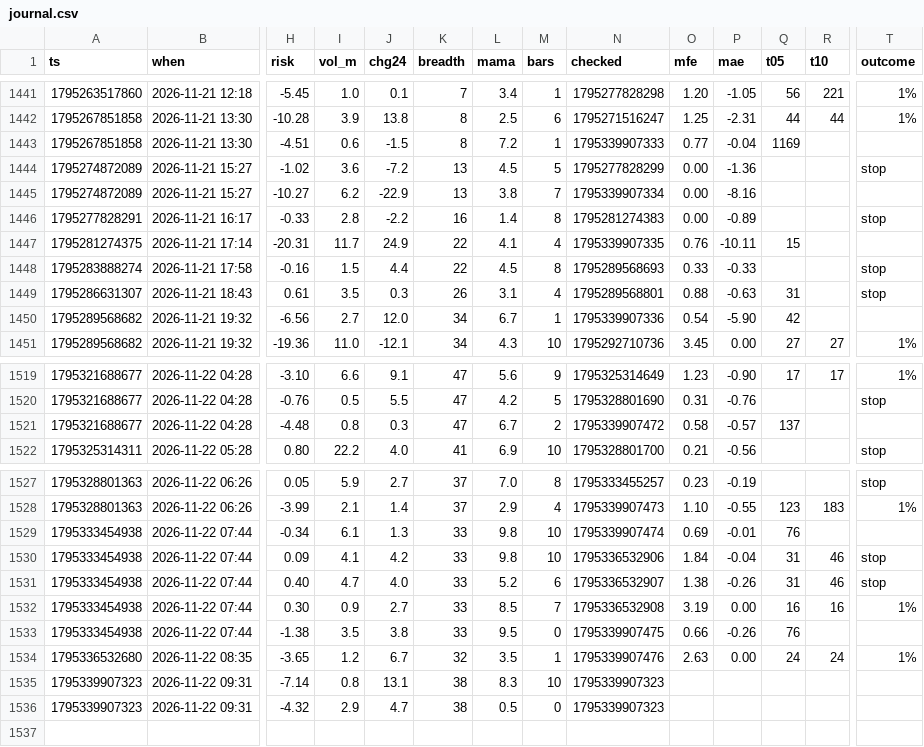
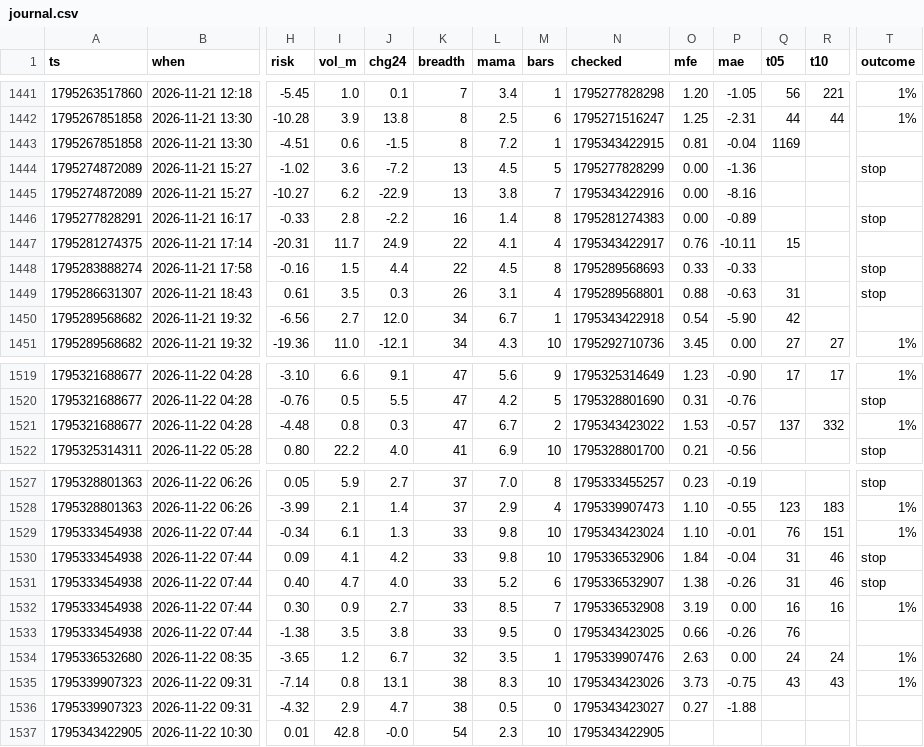
Before and after one commit to b3abderrahmane-lgtm/wissam, a CSV file: journal.csv, drawn as a sheet; only a part is shown, gaps mark what is left out; rows hold the shown columns only; the diff covers the shown part only; the diff names each change by its address in the sheet, - before the commit and + after, or states it on an @@ line.

Commit message:
settings + journal [skip ci]

```diff
--- a/journal.csv
+++ b/journal.csv
-N1443 (checked): 1795339907333
+N1443 (checked): 1795343422915
-O1443 (mfe): 0.77
+O1443 (mfe): 0.81
-N1445 (checked): 1795339907334
+N1445 (checked): 1795343422916
-N1447 (checked): 1795339907335
+N1447 (checked): 1795343422917
-N1450 (checked): 1795339907336
+N1450 (checked): 1795343422918
-N1521 (checked): 1795339907472
+N1521 (checked): 1795343423022
-O1521 (mfe): 0.58
+O1521 (mfe): 1.53
-R1521 (t10): (empty)
+R1521 (t10): 332
-T1521 (outcome): (empty)
+T1521 (outcome): 1%
-N1529 (checked): 1795339907474
+N1529 (checked): 1795343423024
-O1529 (mfe): 0.69
+O1529 (mfe): 1.10
-R1529 (t10): (empty)
+R1529 (t10): 151
-T1529 (outcome): (empty)
+T1529 (outcome): 1%
-N1533 (checked): 1795339907475
+N1533 (checked): 1795343423025
-N1535 (checked): 1795339907323
+N1535 (checked): 1795343423026
-O1535 (mfe): (empty)
+O1535 (mfe): 3.73
-P1535 (mae): (empty)
+P1535 (mae): -0.75
-Q1535 (t05): (empty)
+Q1535 (t05): 43
-R1535 (t10): (empty)
+R1535 (t10): 43
-T1535 (outcome): (empty)
+T1535 (outcome): 1%
-N1536 (checked): 1795339907323
+N1536 (checked): 1795343423027
-O1536 (mfe): (empty)
+O1536 (mfe): 0.27
-P1536 (mae): (empty)
+P1536 (mae): -1.88
+row 1537: 1795343422905 | 2026-11-22 10:30 | 0.01 | 42.8 | -0.0 | 54 | 2.3 | 10 | 1795343422905
```
Also changed, not shown: 6 edited cells elsewhere in this file.
